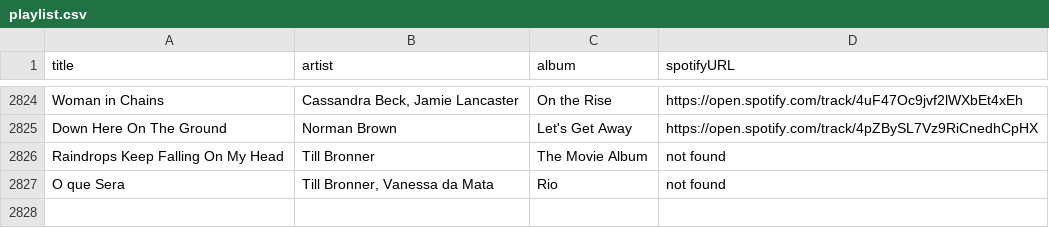
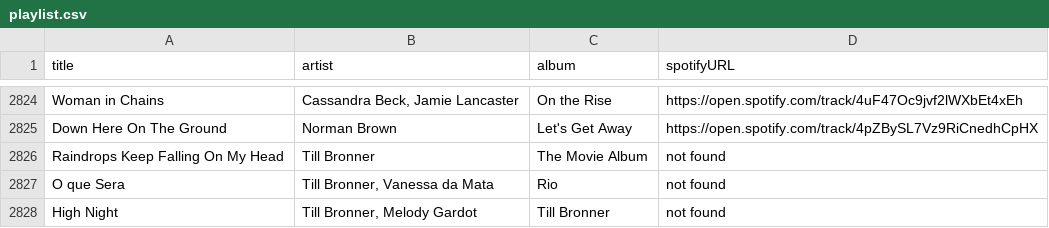
Before and after one commit to albertollamaso/best-bossa-nova-and-jazz-playlist, a CSV file: playlist.csv, drawn as a sheet; only a part is shown, gaps mark what is left out.

```diff
--- a/playlist.csv
+++ b/playlist.csv
@@ -2827 +2827,2 @@ Raindrops Keep Falling On My Head,Till Bronner,The Movie Album,not found
 O que Sera,"Till Bronner, Vanessa da Mata",Rio,not found
+High Night,"Till Bronner, Melody Gardot",Till Bronner,not found
```
Also changed, not shown: 1 other file.
